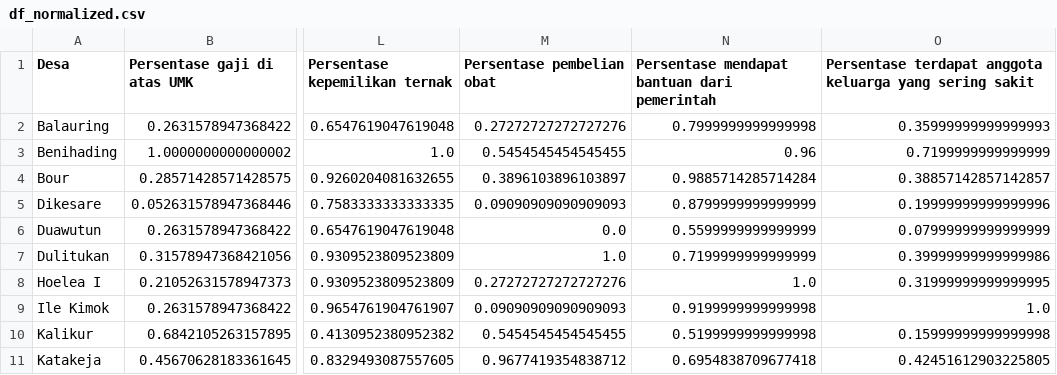
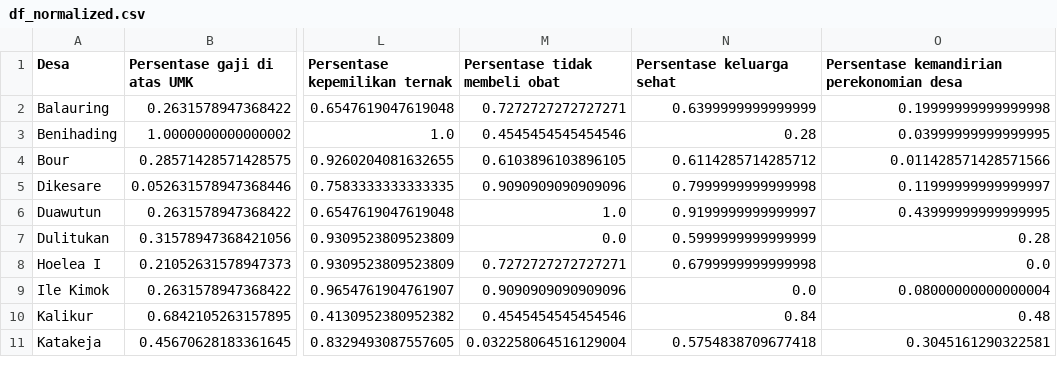
Before and after one commit to hldfiadn/rumah-tangga-mbkp, a CSV file: (new) profil desa/df_normalized.csv, drawn as a sheet; only a part is shown, gaps mark what is left out; the diff covers the shown part only; the diff names each change by its address in the sheet, - before the commit and + after, or states it on an @@ line.

```diff
--- a/(new) profil desa/df_normalized.csv
+++ b/(new) profil desa/df_normalized.csv
-M1: Persentase pembelian obat
+M1: Persentase tidak membeli obat
-N1: Persentase mendapat bantuan dari pemerintah
+N1: Persentase keluarga sehat
-O1: Persentase terdapat anggota keluarga yang sering sakit
+O1: Persentase kemandirian perekonomian desa
-M2 (Persentase tidak membeli obat): 0.27272727272727276
+M2 (Persentase tidak membeli obat): 0.7272727272727271
-N2 (Persentase keluarga sehat): 0.7999999999999998
+N2 (Persentase keluarga sehat): 0.6399999999999999
-O2: 0.35999999999999993
+O2: 0.19999999999999998
-M3 (Persentase tidak membeli obat): 0.5454545454545455
+M3 (Persentase tidak membeli obat): 0.4545454545454546
-N3 (Persentase keluarga sehat): 0.96
+N3 (Persentase keluarga sehat): 0.28
-O3: 0.7199999999999999
+O3: 0.03999999999999995
-M4 (Persentase tidak membeli obat): 0.3896103896103897
+M4 (Persentase tidak membeli obat): 0.6103896103896105
-N4 (Persentase keluarga sehat): 0.9885714285714284
+N4 (Persentase keluarga sehat): 0.6114285714285712
-O4: 0.38857142857142857
+O4: 0.011428571428571566
-M5 (Persentase tidak membeli obat): 0.09090909090909093
+M5 (Persentase tidak membeli obat): 0.9090909090909096
-N5 (Persentase keluarga sehat): 0.8799999999999999
+N5 (Persentase keluarga sehat): 0.7999999999999998
-O5: 0.19999999999999996
+O5: 0.11999999999999997
-M6 (Persentase tidak membeli obat): 0.0
+M6 (Persentase tidak membeli obat): 1.0
-N6 (Persentase keluarga sehat): 0.5599999999999999
+N6 (Persentase keluarga sehat): 0.9199999999999997
-O6: 0.07999999999999999
+O6: 0.43999999999999995
-M7 (Persentase tidak membeli obat): 1.0
+M7 (Persentase tidak membeli obat): 0.0
-N7 (Persentase keluarga sehat): 0.7199999999999999
+N7 (Persentase keluarga sehat): 0.5999999999999999
-O7: 0.39999999999999986
+O7: 0.28
-M8 (Persentase tidak membeli obat): 0.27272727272727276
+M8 (Persentase tidak membeli obat): 0.7272727272727271
-N8 (Persentase keluarga sehat): 1.0
+N8 (Persentase keluarga sehat): 0.6799999999999998
-O8: 0.31999999999999995
+O8: 0.0
-M9 (Persentase tidak membeli obat): 0.09090909090909093
+M9 (Persentase tidak membeli obat): 0.9090909090909096
-N9 (Persentase keluarga sehat): 0.9199999999999998
+N9 (Persentase keluarga sehat): 0.0
-O9: 1.0
+O9: 0.08000000000000004
-M10 (Persentase tidak membeli obat): 0.5454545454545455
+M10 (Persentase tidak membeli obat): 0.4545454545454546
-N10 (Persentase keluarga sehat): 0.5199999999999998
+N10 (Persentase keluarga sehat): 0.84
-O10: 0.15999999999999998
+O10: 0.48
-M11 (Persentase tidak membeli obat): 0.9677419354838712
+M11 (Persentase tidak membeli obat): 0.032258064516129004
-N11 (Persentase keluarga sehat): 0.6954838709677418
+N11 (Persentase keluarga sehat): 0.5754838709677418
-O11: 0.42451612903225805
+O11: 0.3045161290322581
```
Also changed, not shown: 57 edited cells elsewhere in this file, 4 other files.
